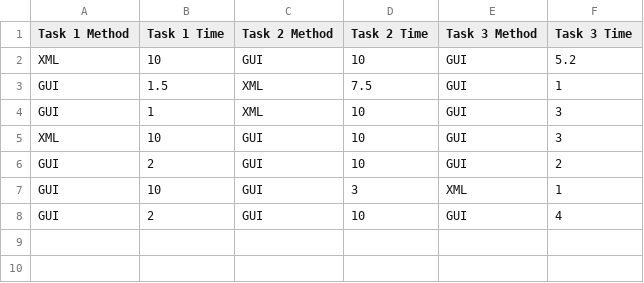
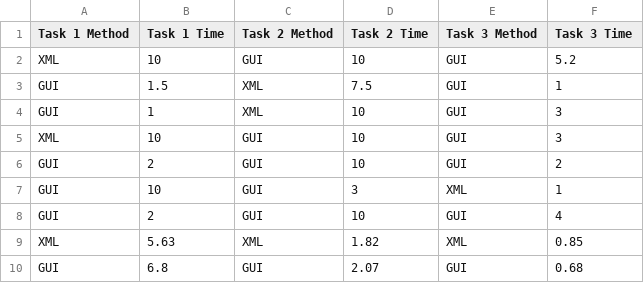
Before and after one commit to elliottdebruin/checkstyle-idea, a CSV file: reports/week10/evaluation/time_to_complete.csv, drawn as a sheet.

```diff
--- a/reports/week10/evaluation/time_to_complete.csv
+++ b/reports/week10/evaluation/time_to_complete.csv
@@ -8 +8,3 @@ GUI,10,GUI,3,XML,1
 GUI,2,GUI,10,GUI,4
+XML,5.63,XML,1.82,XML,0.85
+GUI,6.8,GUI,2.07,GUI,0.68
```
Also changed, not shown: reports/week10/evaluation/feedback_responses.csv, 6 other files.
